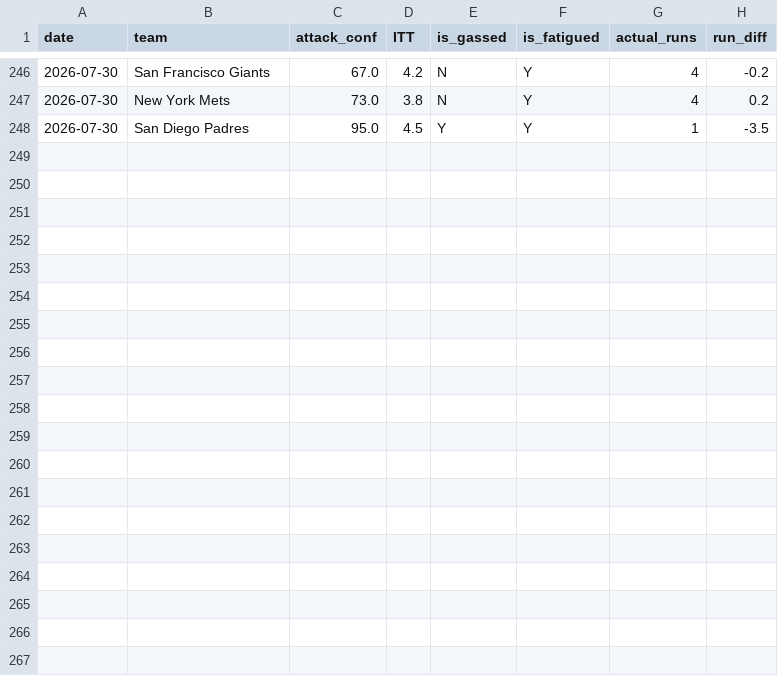
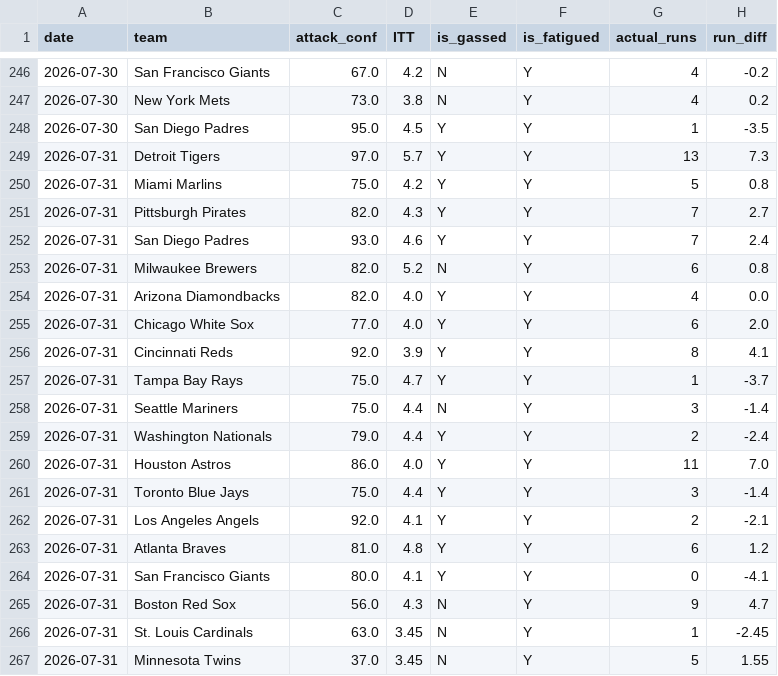
Before and after one commit to kklosowiak/MlbDFS, a CSV file: scratch/passive_tracker/signals/pen_fatigue_log.csv, drawn as a sheet; only a part is shown, gaps mark what is left out.

```diff
--- a/scratch/passive_tracker/signals/pen_fatigue_log.csv
+++ b/scratch/passive_tracker/signals/pen_fatigue_log.csv
@@ -248 +248,20 @@ date,team,attack_conf,ITT,is_gassed,is_fatigued,actual_runs,run_diff
 2026-07-30,San Diego Padres,95.0,4.5,Y,Y,1,-3.5
+2026-07-31,Detroit Tigers,97.0,5.7,Y,Y,13,7.3
+2026-07-31,Miami Marlins,75.0,4.2,Y,Y,5,0.8
+2026-07-31,Pittsburgh Pirates,82.0,4.3,Y,Y,7,2.7
+2026-07-31,San Diego Padres,93.0,4.6,Y,Y,7,2.4
+2026-07-31,Milwaukee Brewers,82.0,5.2,N,Y,6,0.8
+2026-07-31,Arizona Diamondbacks,82.0,4.0,Y,Y,4,0.0
+2026-07-31,Chicago White Sox,77.0,4.0,Y,Y,6,2.0
+2026-07-31,Cincinnati Reds,92.0,3.9,Y,Y,8,4.1
+2026-07-31,Tampa Bay Rays,75.0,4.7,Y,Y,1,-3.7
+2026-07-31,Seattle Mariners,75.0,4.4,N,Y,3,-1.4
+2026-07-31,Washington Nationals,79.0,4.4,Y,Y,2,-2.4
+2026-07-31,Houston Astros,86.0,4.0,Y,Y,11,7.0
+2026-07-31,Toronto Blue Jays,75.0,4.4,Y,Y,3,-1.4
+2026-07-31,Los Angeles Angels,92.0,4.1,Y,Y,2,-2.1
+2026-07-31,Atlanta Braves,81.0,4.8,Y,Y,6,1.2
+2026-07-31,San Francisco Giants,80.0,4.1,Y,Y,0,-4.1
+2026-07-31,Boston Red Sox,56.0,4.3,N,Y,9,4.7
+2026-07-31,St. Louis Cardinals,63.0,3.45,N,Y,1,-2.45
+2026-07-31,Minnesota Twins,37.0,3.45,N,Y,5,1.55
```
Also changed, not shown: scratch/passive_tracker/signals/elite_platoon_log.csv, scratch/passive_tracker/signals/hot_msmi_log.csv, 19 other files.
